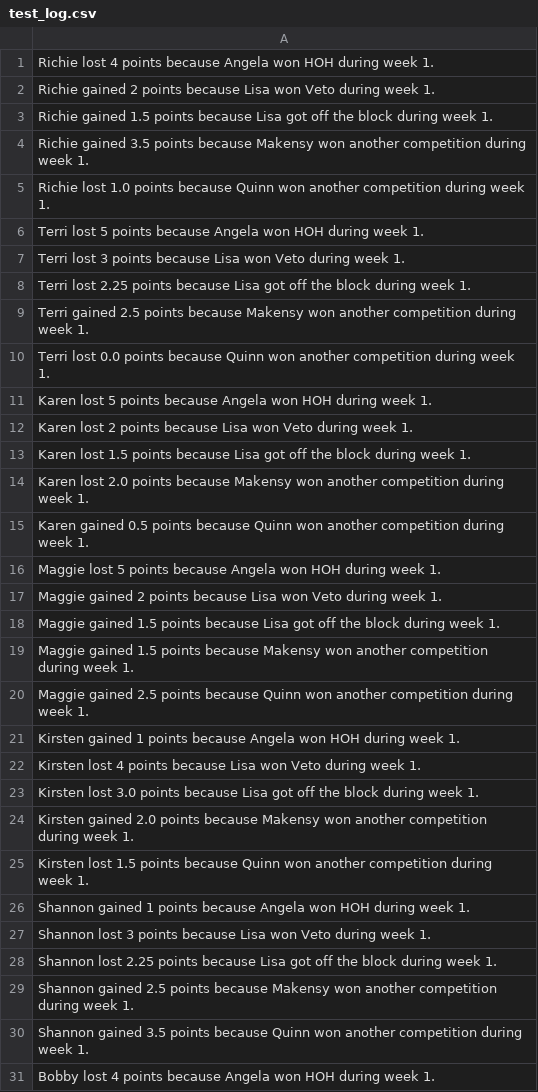
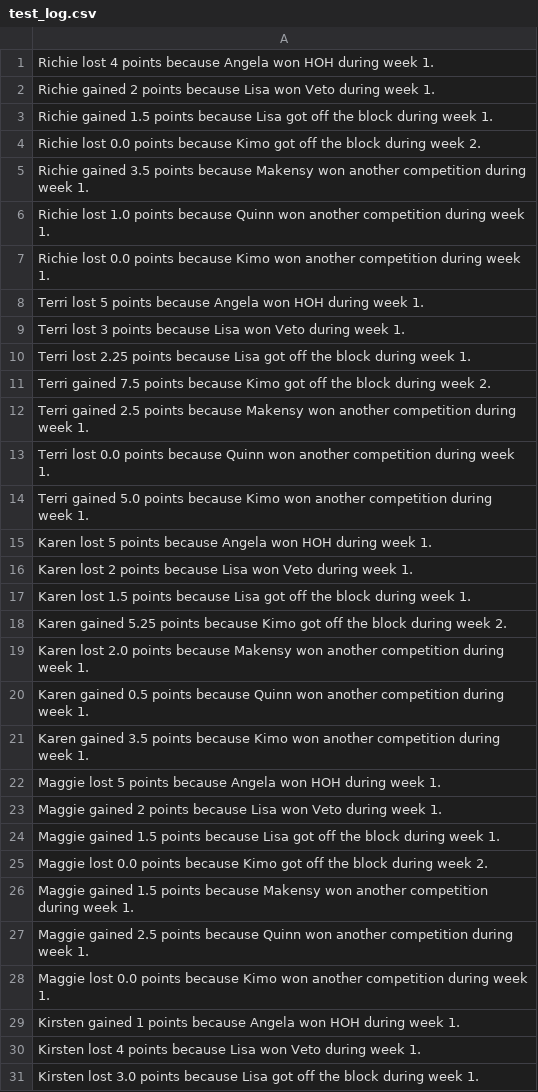
Before and after one commit to rclavey/big_brother, a CSV file: data/test_log.csv, drawn as a sheet; only a part is shown; the shorter side is filled out with more unchanged rows; the diff covers the shown part only; the diff names each change by its address in the sheet, - before the commit and + after, or states it on an @@ line.

```diff
--- a/data/test_log.csv
+++ b/data/test_log.csv
+row 4: Richie lost 0.0 points because Kimo got off the block during week 2.
+row 7: Richie lost 0.0 points because Kimo won another competition during week 1.
+row 11: Terri gained 7.5 points because Kimo got off the block during week 2.
+row 14: Terri gained 5.0 points because Kimo won another competition during week 1.
+row 18: Karen gained 5.25 points because Kimo got off the block during week 2.
+row 21: Karen gained 3.5 points because Kimo won another competition during week 1.
+row 25: Maggie lost 0.0 points because Kimo got off the block during week 2.
+row 28: Maggie lost 0.0 points because Kimo won another competition during week 1.
```
Also changed, not shown: 22 added rows elsewhere in this file, data/points.csv, 3 other files.
